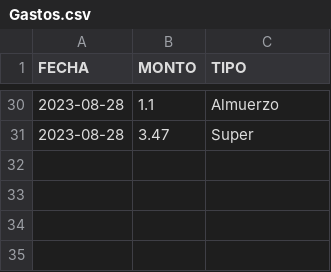
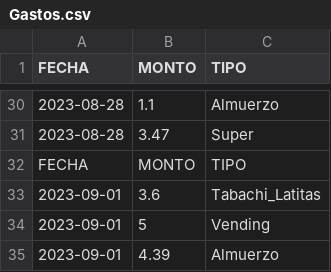
Before and after one commit to nitramic/Py, a CSV file: Gastos/InProd/Gastos.csv, drawn as a sheet; only a part is shown, gaps mark what is left out; the diff names each change by its address in the sheet, - before the commit and + after, or states it on an @@ line.

Commit message:
update .csv

```diff
--- a/Gastos/InProd/Gastos.csv
+++ b/Gastos/InProd/Gastos.csv
+row 32: FECHA | MONTO | TIPO
+row 33: 2023-09-01 | 3.6 | Tabachi_Latitas
+row 34: 2023-09-01 | 5 | Vending
+row 35: 2023-09-01 | 4.39 | Almuerzo
```
